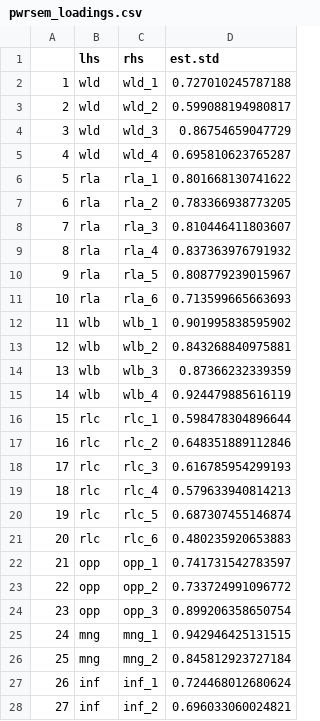
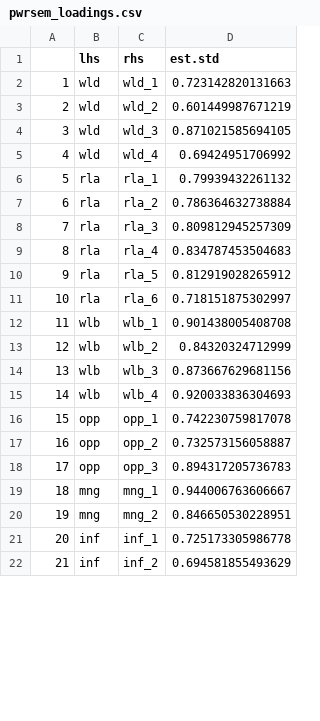
Before and after one commit to DianovicsZsimi/Researcher-burnout-and-QRP-pilot, a CSV file: analysis/pwrsem_loadings.csv, drawn as a sheet; only a part is shown; removed rows and columns are numbered as before the commit, all else as after; the diff covers the shown part only; the diff names each change by its address in the sheet, - before the commit and + after, or states it on an @@ line.

```diff
--- a/analysis/pwrsem_loadings.csv
+++ b/analysis/pwrsem_loadings.csv
-D2 (est.std): 0.727010245787188
+D2 (est.std): 0.723142820131663
-D3 (est.std): 0.599088194980817
+D3 (est.std): 0.601449987671219
-D4 (est.std): 0.86754659047729
+D4 (est.std): 0.871021585694105
-D5 (est.std): 0.695810623765287
+D5 (est.std): 0.69424951706992
-D6 (est.std): 0.801668130741622
+D6 (est.std): 0.79939432261132
-D7 (est.std): 0.783366938773205
+D7 (est.std): 0.786364632738884
-D8 (est.std): 0.810446411803607
+D8 (est.std): 0.809812945257309
-D9 (est.std): 0.837363976791932
+D9 (est.std): 0.834787453504683
-D10 (est.std): 0.808779239015967
+D10 (est.std): 0.812919028265912
-D11 (est.std): 0.713599665663693
+D11 (est.std): 0.718151875302997
-D12 (est.std): 0.901995838595902
+D12 (est.std): 0.901438005408708
-D13 (est.std): 0.843268840975881
+D13 (est.std): 0.84320324712999
-D14 (est.std): 0.87366232339359
+D14 (est.std): 0.873667629681156
-D15 (est.std): 0.924479885616119
+D15 (est.std): 0.920033836304693
-row 16: 15 | rlc | rlc_1 | 0.598478304896644
-row 17: 16 | rlc | rlc_2 | 0.648351889112846
-row 18: 17 | rlc | rlc_3 | 0.616785954299193
-row 19: 18 | rlc | rlc_4 | 0.579633940814213
-row 20: 19 | rlc | rlc_5 | 0.687307455146874
-row 21: 20 | rlc | rlc_6 | 0.480235920653883
@@ column A renumbered from row 16 down @@
-D16 (est.std): 0.741731542783597
+D16 (est.std): 0.742230759817078
-D17 (est.std): 0.733724991096772
+D17 (est.std): 0.732573156058887
-D18 (est.std): 0.899206358650754
+D18 (est.std): 0.894317205736783
-D19 (est.std): 0.942946425131515
+D19 (est.std): 0.944006763606667
-D20 (est.std): 0.845812923727184
+D20 (est.std): 0.846650530228951
-D21 (est.std): 0.724468012680624
+D21 (est.std): 0.725173305986778
-D22 (est.std): 0.696033060024821
+D22 (est.std): 0.694581855493629
```
Also changed, not shown: 1 removed row and 27 edited cells elsewhere in this file, analysis/pwrsem_res_variances.csv, data/processed/aggregated_data.csv, 4 other files.
